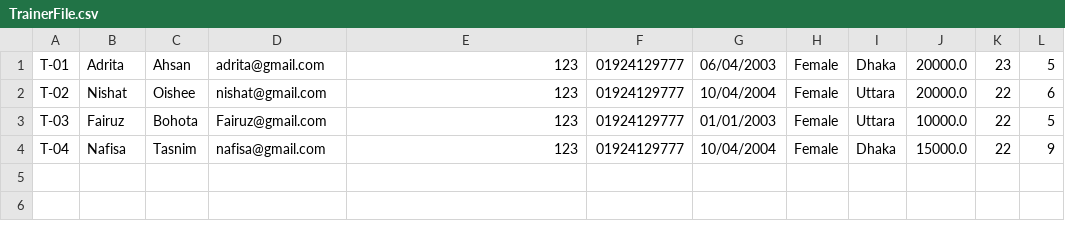
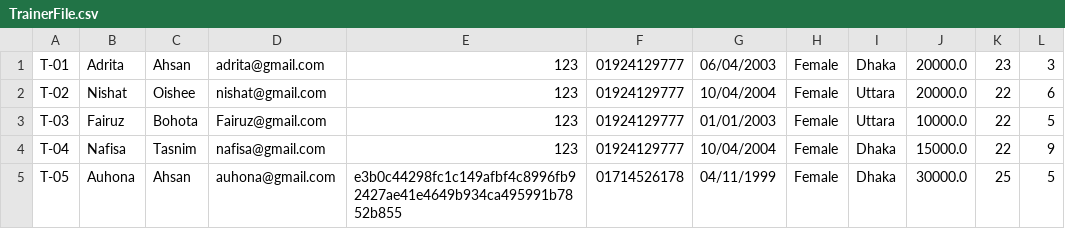
Before and after one commit to Oishee53/FitHub, a CSV file: TrainerFile.csv, drawn as a sheet.

```diff
--- a/TrainerFile.csv
+++ b/TrainerFile.csv
@@ -1,2 +1,2 @@
-T-01,Adrita,Ahsan,adrita@gmail.com,123,01924129777,06/04/2003,Female,Dhaka,20000.0,23,5
+T-01,Adrita,Ahsan,adrita@gmail.com,123,01924129777,06/04/2003,Female,Dhaka,20000.0,23,3
 T-02,Nishat,Oishee,nishat@gmail.com,123,01924129777,10/04/2004,Female,Uttara,20000.0,22,6
@@ -4 +4,2 @@ T-03,Fairuz,Bohota,Fairuz@gmail.com,123,01924129777,01/01/2003,Female,Uttara,100
 T-04,Nafisa,Tasnim,nafisa@gmail.com,123,01924129777,10/04/2004,Female,Dhaka,15000.0,22,9
+T-05,Auhona,Ahsan,auhona@gmail.com,e3b0c44298fc1c149afbf4c8996fb92427ae41e4649b934ca495991b7852b855,01714526178,04/11/1999,Female,Dhaka,30000.0,25,5
```
Also changed, not shown: MemberFile.csv, WorkoutFile.csv, 10 other files.
